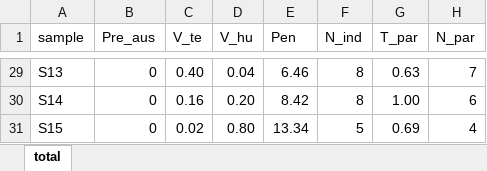
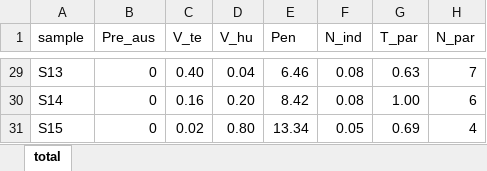
Before and after one commit to SJack2023/Script-GLM, an Excel workbook: total_parcelas.xlsx, sheet total, drawn as a sheet; only a part is shown, gaps mark what is left out; values as stored, in another font and other column widths than the file's, no borders; the diff covers the shown part only; the diff names each change by its address in the sheet, - before the commit and + after, or states it on an @@ line.

```diff
--- a/total_parcelas.xlsx (sheet total)
+++ b/total_parcelas.xlsx (sheet total)
-F29:F30 (N_ind): 8
+F29:F30 (N_ind): 0.08
-F31 (N_ind): 5
+F31 (N_ind): 0.05
```
Also changed, not shown: 27 edited cells elsewhere in this sheet, datos_p.xlsx, sin_patrones.xlsx, 4 other files.
